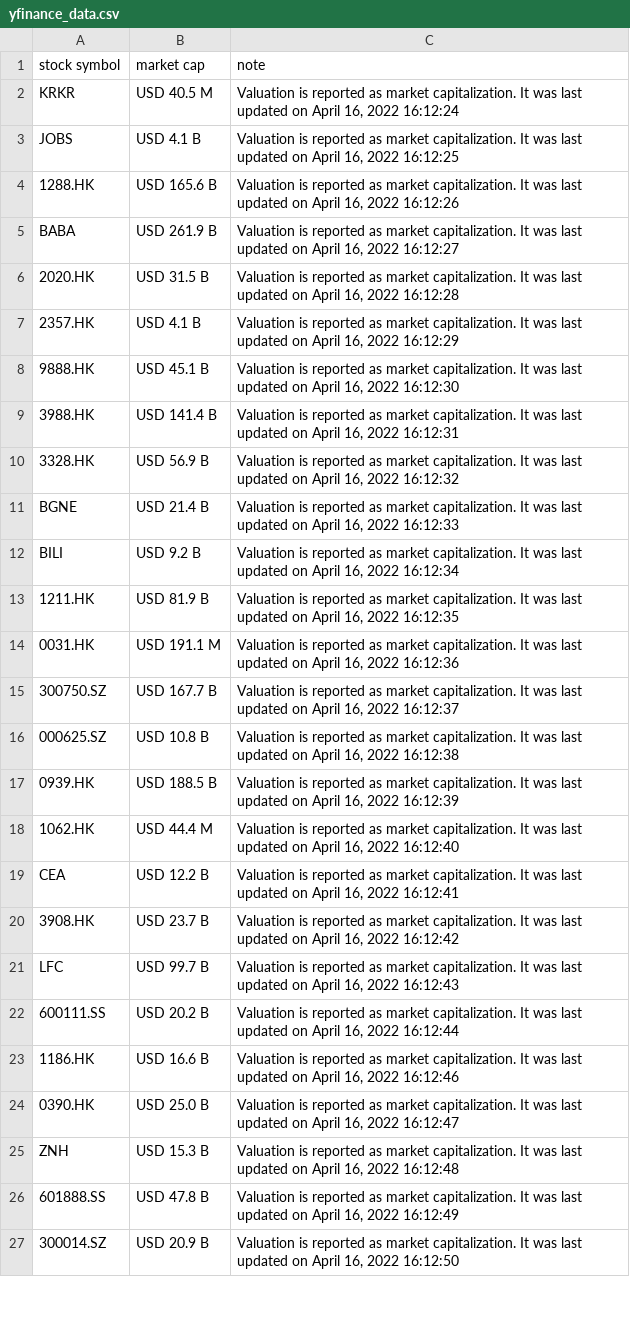
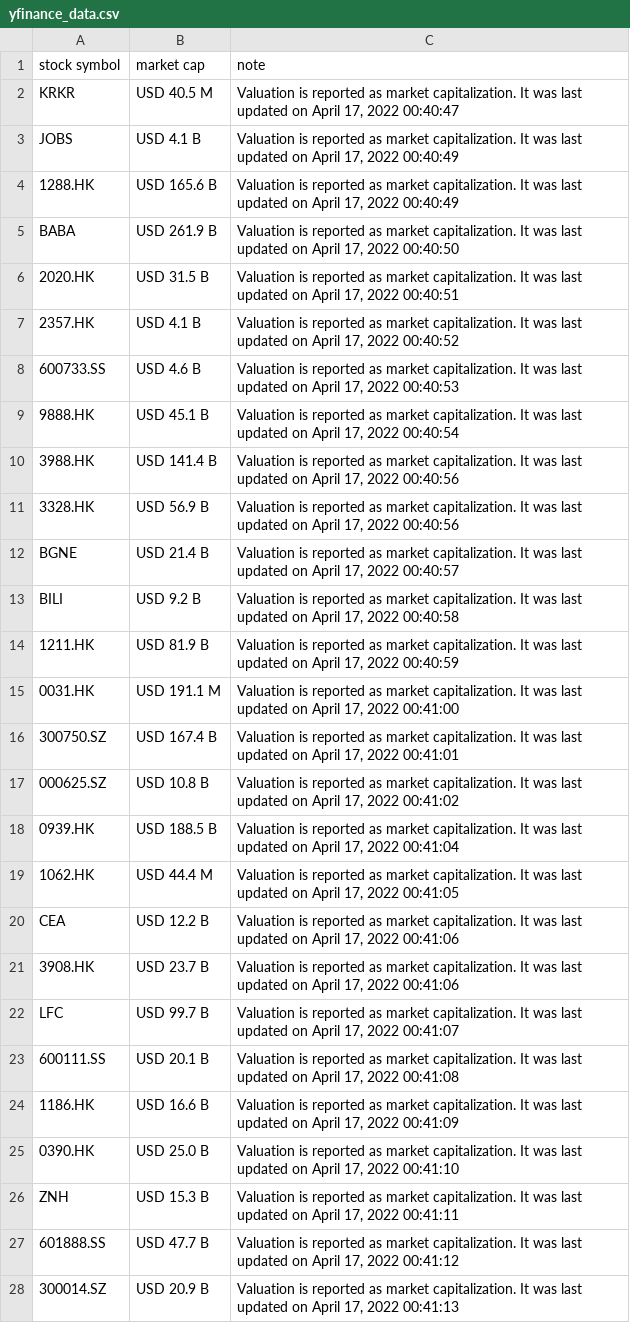
Before and after one commit to zhijiaodaniellegoh/yfinance_webscraper, a CSV file: yfinance_data.csv, drawn as a sheet; only a part is shown; addresses are those after the commit; the diff covers the shown part only; the diff names each change by its address in the sheet, - before the commit and + after, or states it on an @@ line.

Commit message:
updated all ticker valuation successfully

```diff
--- a/yfinance_data.csv
+++ b/yfinance_data.csv
-C2 (note): …on April 16, 2022 16:12:24
+C2 (note): …on April 17, 2022 00:40:47
-C3 (note): …on April 16, 2022 16:12:25
+C3 (note): …on April 17, 2022 00:40:49
-C4 (note): …on April 16, 2022 16:12:26
+C4 (note): …on April 17, 2022 00:40:49
-C5 (note): …on April 16, 2022 16:12:27
+C5 (note): …on April 17, 2022 00:40:50
-C6 (note): …on April 16, 2022 16:12:28
+C6 (note): …on April 17, 2022 00:40:51
-C7 (note): …on April 16, 2022 16:12:29
+C7 (note): …on April 17, 2022 00:40:52
+row 8: 600733.SS | USD 4.6 B | Valuation is reported as market capitalization. It was last updated on April 17, 2022 00:40:53
-C9 (note): …on April 16, 2022 16:12:30
+C9 (note): …on April 17, 2022 00:40:54
-C10 (note): …on April 16, 2022 16:12:31
+C10 (note): …on April 17, 2022 00:40:56
-C11 (note): …on April 16, 2022 16:12:32
+C11 (note): …on April 17, 2022 00:40:56
-C12 (note): …on April 16, 2022 16:12:33
+C12 (note): …on April 17, 2022 00:40:57
-C13 (note): …on April 16, 2022 16:12:34
+C13 (note): …on April 17, 2022 00:40:58
-C14 (note): …on April 16, 2022 16:12:35
+C14 (note): …on April 17, 2022 00:40:59
-C15 (note): …on April 16, 2022 16:12:36
+C15 (note): …on April 17, 2022 00:41:00
-B16 (market cap): USD 167.7 B
+B16 (market cap): USD 167.4 B
-C16 (note): …on April 16, 2022 16:12:37
+C16 (note): …on April 17, 2022 00:41:01
-C17 (note): …on April 16, 2022 16:12:38
+C17 (note): …on April 17, 2022 00:41:02
-C18 (note): …on April 16, 2022 16:12:39
+C18 (note): …on April 17, 2022 00:41:04
-C19 (note): …on April 16, 2022 16:12:40
+C19 (note): …on April 17, 2022 00:41:05
-C20 (note): …on April 16, 2022 16:12:41
+C20 (note): …on April 17, 2022 00:41:06
-C21 (note): …on April 16, 2022 16:12:42
+C21 (note): …on April 17, 2022 00:41:06
-C22 (note): …on April 16, 2022 16:12:43
+C22 (note): …on April 17, 2022 00:41:07
-B23 (market cap): USD 20.2 B
+B23 (market cap): USD 20.1 B
-C23 (note): …on April 16, 2022 16:12:44
+C23 (note): …on April 17, 2022 00:41:08
-C24 (note): …on April 16, 2022 16:12:46
+C24 (note): …on April 17, 2022 00:41:09
-C25 (note): …on April 16, 2022 16:12:47
+C25 (note): …on April 17, 2022 00:41:10
-C26 (note): …on April 16, 2022 16:12:48
+C26 (note): …on April 17, 2022 00:41:11
-B27 (market cap): USD 47.8 B
+B27 (market cap): USD 47.7 B
-C27 (note): …on April 16, 2022 16:12:49
+C27 (note): …on April 17, 2022 00:41:12
-C28 (note): …on April 16, 2022 16:12:50
+C28 (note): …on April 17, 2022 00:41:13
```
Also changed, not shown: 118 edited cells elsewhere in this file, 1 other file.
